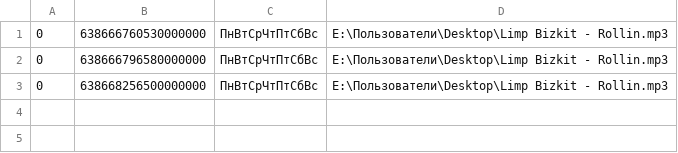
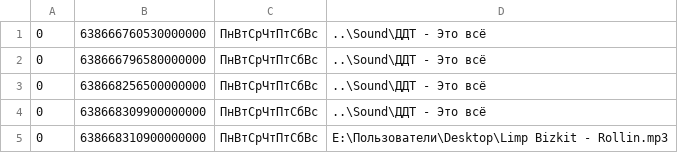
Before and after one commit to edfherae/WindowsForms, a CSV file: Clock/fonts/alarms.csv, drawn as a sheet.

```diff
--- a/Clock/fonts/alarms.csv
+++ b/Clock/fonts/alarms.csv
@@ -1,3 +1,5 @@
-0,638666760530000000,ПнВтСрЧтПтСбВс,E:\Пользователи\Desktop\Limp Bizkit - Rollin.mp3
-0,638666796580000000,ПнВтСрЧтПтСбВс,E:\Пользователи\Desktop\Limp Bizkit - Rollin.mp3
-0,638668256500000000,ПнВтСрЧтПтСбВс,E:\Пользователи\Desktop\Limp Bizkit - Rollin.mp3
+0,638666760530000000,ПнВтСрЧтПтСбВс,..\Sound\ДДТ - Это всё
+0,638666796580000000,ПнВтСрЧтПтСбВс,..\Sound\ДДТ - Это всё
+0,638668256500000000,ПнВтСрЧтПтСбВс,..\Sound\ДДТ - Это всё
+0,638668309900000000,ПнВтСрЧтПтСбВс,..\Sound\ДДТ - Это всё
+0,638668310900000000,ПнВтСрЧтПтСбВс,E:\Пользователи\Desktop\Limp Bizkit - Rollin.mp3
```
Also changed, not shown: 5 other files.
